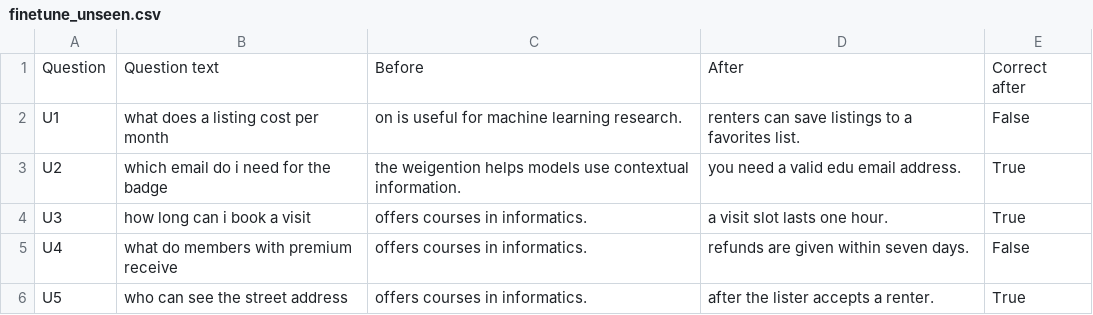
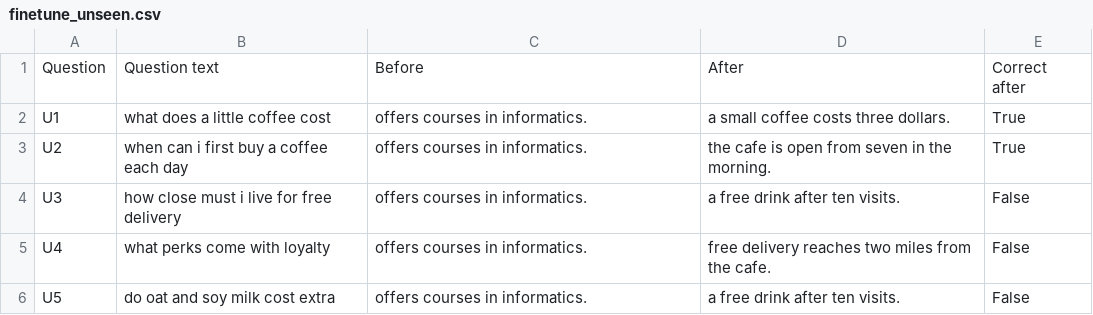
Before and after one commit to SurutheJ/2_Unleased, a CSV file: llm-test/a7-finetune/finetune_unseen.csv, drawn as a sheet.

```diff
--- a/llm-test/a7-finetune/finetune_unseen.csv
+++ b/llm-test/a7-finetune/finetune_unseen.csv
@@ -1,6 +1,6 @@
 Question,Question text,Before,After,Correct after
-U1,what does a listing cost per month,on is useful for machine learning research.,renters can save listings to a favorites list.,False
-U2,which email do i need for the badge,the weigention helps models use contextual information.,you need a valid edu email address.,True
-U3,how long can i book a visit,offers courses in informatics.,a visit slot lasts one hour.,True
-U4,what do members with premium receive,offers courses in informatics.,refunds are given within seven days.,False
-U5,who can see the street address,offers courses in informatics.,after the lister accepts a renter.,True
+U1,what does a little coffee cost,offers courses in informatics.,a small coffee costs three dollars.,True
+U2,when can i first buy a coffee each day,offers courses in informatics.,the cafe is open from seven in the morning.,True
+U3,how close must i live for free delivery,offers courses in informatics.,a free drink after ten visits.,False
+U4,what perks come with loyalty,offers courses in informatics.,free delivery reaches two miles from the cafe.,False
+U5,do oat and soy milk cost extra,offers courses in informatics.,a free drink after ten visits.,False
```
Also changed, not shown: llm-test/a7-finetune/before_finetuning.csv, llm-test/a7-finetune/comparison_detail.csv, 17 other files.
